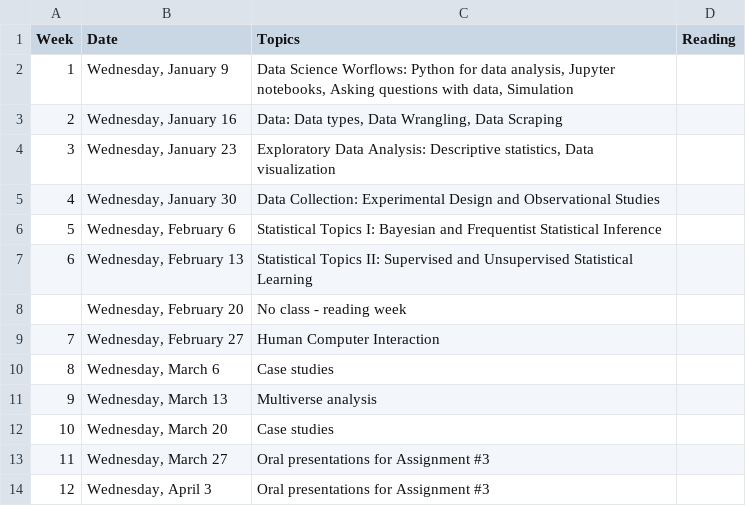
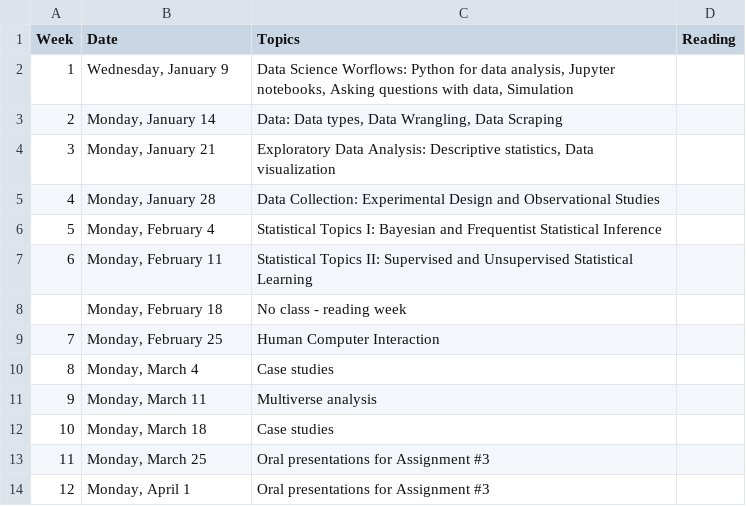
Before and after one commit to JSC270/JSC270.github.io, a CSV file: jsc270_class_sched.csv, drawn as a sheet.

```diff
--- a/jsc270_class_sched.csv
+++ b/jsc270_class_sched.csv
@@ -2,13 +2,13 @@ Week,Date,Topics,Reading
 1,"Wednesday, January 9","Data Science Worflows: Python for data analysis, Jupyter notebooks, Asking questions with data, Simulation",
-2,"Wednesday, January 16","Data:  Data types,  Data Wrangling, Data Scraping",
-3,"Wednesday, January 23","Exploratory Data Analysis: Descriptive statistics, Data visualization",
-4,"Wednesday, January 30",Data Collection: Experimental Design and Observational Studies,
-5,"Wednesday, February 6",Statistical Topics I: Bayesian and Frequentist Statistical Inference,
-6,"Wednesday, February 13",Statistical Topics II: Supervised and Unsupervised Statistical Learning,
-,"Wednesday, February 20",No class - reading week,
-7,"Wednesday, February 27",Human Computer Interaction,
-8,"Wednesday, March 6",Case studies,
-9,"Wednesday, March 13",Multiverse analysis,
-10,"Wednesday, March 20",Case studies,
-11,"Wednesday, March 27",Oral presentations for Assignment #3,
-12,"Wednesday, April 3",Oral presentations for Assignment #3,
+2,"Monday, January 14","Data:  Data types,  Data Wrangling, Data Scraping",
+3,"Monday, January 21","Exploratory Data Analysis: Descriptive statistics, Data visualization",
+4,"Monday, January 28",Data Collection: Experimental Design and Observational Studies,
+5,"Monday, February 4",Statistical Topics I: Bayesian and Frequentist Statistical Inference,
+6,"Monday, February 11",Statistical Topics II: Supervised and Unsupervised Statistical Learning,
+,"Monday, February 18",No class - reading week,
+7,"Monday, February 25",Human Computer Interaction,
+8,"Monday, March 4",Case studies,
+9,"Monday, March 11",Multiverse analysis,
+10,"Monday, March 18",Case studies,
+11,"Monday, March 25",Oral presentations for Assignment #3,
+12,"Monday, April 1",Oral presentations for Assignment #3,
```
Also changed, not shown: jsc270_tutsched.csv, 8 other files.
